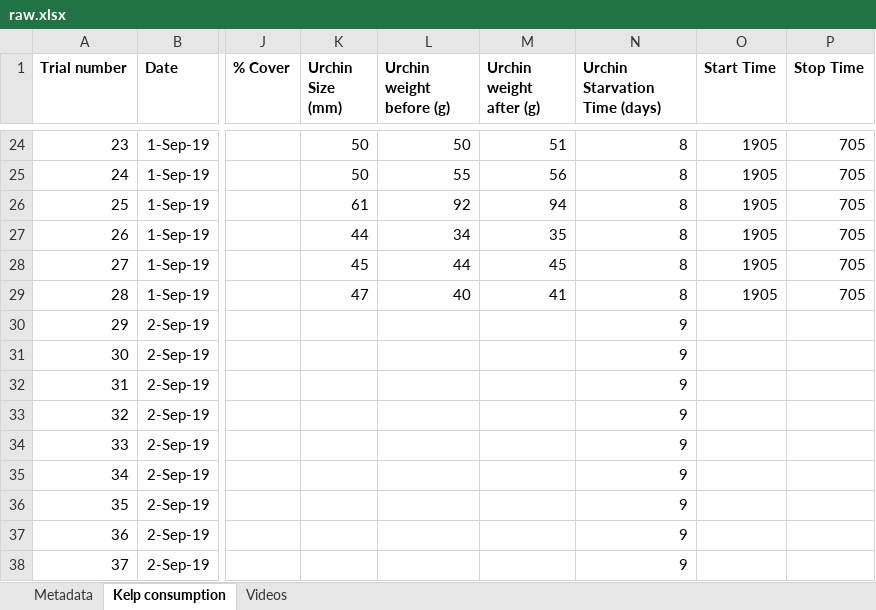
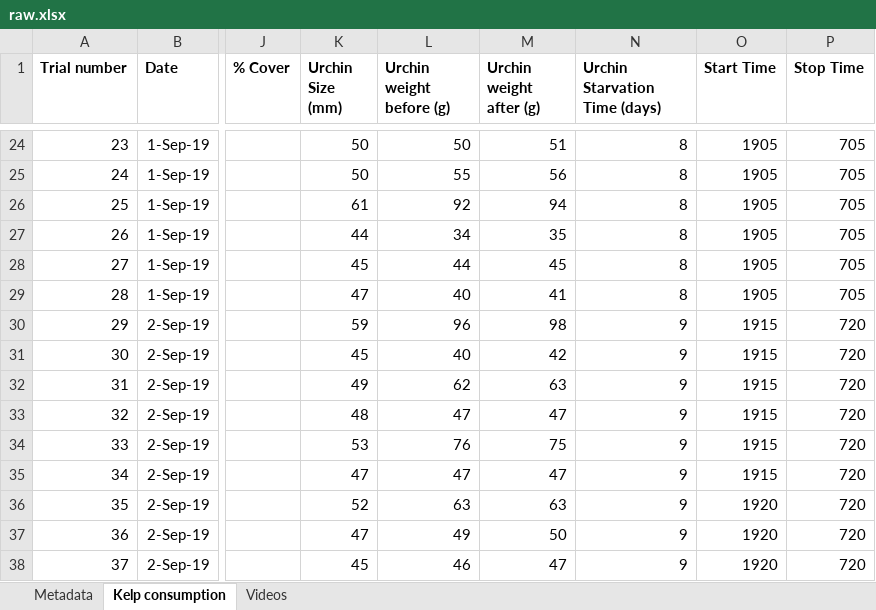
Before and after one commit to ameliaritger/Ritger-2019-Corynactis-urchin-deterrence, an Excel workbook: data/raw.xlsx, sheet Kelp consumption, drawn as a sheet; only a part is shown, gaps mark what is left out; values as stored, in another font and other column widths than the file's, no borders; the diff covers the shown part only; the diff names each change by its address in the sheet, - before the commit and + after, or states it on an @@ line.

```diff
--- a/data/raw.xlsx (sheet Kelp consumption)
+++ b/data/raw.xlsx (sheet Kelp consumption)
-K30 (Urchin Size (mm)): (empty)
+K30 (Urchin Size (mm)): 59
-L30 (Urchin weight before (g)): (empty)
+L30 (Urchin weight before (g)): 96
-M30 (Urchin weight after (g)): (empty)
+M30 (Urchin weight after (g)): 98
-O30:O35 (Start Time): (empty)
+O30:O35 (Start Time): 1915
-P30:P38 (Stop Time): (empty)
+P30:P38 (Stop Time): 720
-K31 (Urchin Size (mm)): (empty)
+K31 (Urchin Size (mm)): 45
-L31 (Urchin weight before (g)): (empty)
+L31 (Urchin weight before (g)): 40
-M31 (Urchin weight after (g)): (empty)
+M31 (Urchin weight after (g)): 42
-K32 (Urchin Size (mm)): (empty)
+K32 (Urchin Size (mm)): 49
-L32 (Urchin weight before (g)): (empty)
+L32 (Urchin weight before (g)): 62
-M32 (Urchin weight after (g)): (empty)
+M32 (Urchin weight after (g)): 63
-K33 (Urchin Size (mm)): (empty)
+K33 (Urchin Size (mm)): 48
-L33 (Urchin weight before (g)): (empty)
+L33 (Urchin weight before (g)): 47
-M33 (Urchin weight after (g)): (empty)
+M33 (Urchin weight after (g)): 47
-K34 (Urchin Size (mm)): (empty)
+K34 (Urchin Size (mm)): 53
-L34 (Urchin weight before (g)): (empty)
+L34 (Urchin weight before (g)): 76
-M34 (Urchin weight after (g)): (empty)
+M34 (Urchin weight after (g)): 75
-K35 (Urchin Size (mm)): (empty)
+K35 (Urchin Size (mm)): 47
-L35 (Urchin weight before (g)): (empty)
+L35 (Urchin weight before (g)): 47
-M35 (Urchin weight after (g)): (empty)
+M35 (Urchin weight after (g)): 47
-K36 (Urchin Size (mm)): (empty)
+K36 (Urchin Size (mm)): 52
-L36 (Urchin weight before (g)): (empty)
+L36 (Urchin weight before (g)): 63
-M36 (Urchin weight after (g)): (empty)
+M36 (Urchin weight after (g)): 63
-O36:O38 (Start Time): (empty)
+O36:O38 (Start Time): 1920
-K37 (Urchin Size (mm)): (empty)
+K37 (Urchin Size (mm)): 47
-L37 (Urchin weight before (g)): (empty)
+L37 (Urchin weight before (g)): 49
-M37 (Urchin weight after (g)): (empty)
+M37 (Urchin weight after (g)): 50
-K38 (Urchin Size (mm)): (empty)
+K38 (Urchin Size (mm)): 45
-L38 (Urchin weight before (g)): (empty)
+L38 (Urchin weight before (g)): 46
-M38 (Urchin weight after (g)): (empty)
+M38 (Urchin weight after (g)): 47
```
Also changed, not shown: 25 edited cells elsewhere in this sheet, sheet Videos, 1 other file.
